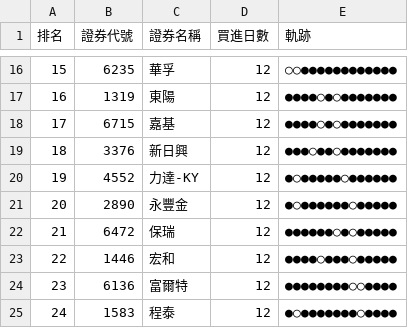
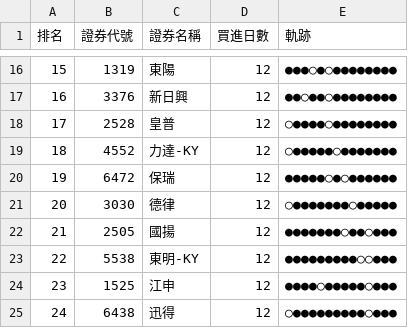
Before and after one commit to SongChiChuang/tw-stock-flow, a CSV file: reports/accumulation/foreign_accumulation_top30.csv, drawn as a sheet; only a part is shown, gaps mark what is left out; the diff covers the shown part only.

```diff
--- a/reports/accumulation/foreign_accumulation_top30.csv
+++ b/reports/accumulation/foreign_accumulation_top30.csv
@@ -16,10 +16,10 @@
-15,6235,華孚,12,○○●●●●●●●●●●●●
-16,1319,東陽,12,●●●●○●○●●●●●●●
-17,6715,嘉基,12,●●●●○●○●●●●●●●
-18,3376,新日興,12,●●●○●●○●●●●●●●
-19,4552,力達-KY,12,●○●●●●●○●●●●●●
-20,2890,永豐金,12,●○●●●●●●○●●●●●
-21,6472,保瑞,12,●●●●●●○●○●●●●●
-22,1446,宏和,12,●●●●○●●●○●●●●●
-23,6136,富爾特,12,●●●●●●●●○○●●●●
-24,1583,程泰,12,●○●●●●●●●○●●●●
+15,1319,東陽,12,●●●○●○●●●●●●●●
+16,3376,新日興,12,●●○●●○●●●●●●●●
+17,2528,皇普,12,○●●●●○●●●●●●●●
+18,4552,力達-KY,12,○●●●●●○●●●●●●●
+19,6472,保瑞,12,●●●●●○●○●●●●●●
+20,3030,德律,12,○●●●●●●●○●●●●●
+21,2505,國揚,12,●●●●●●●○●●○●●●
+22,5538,東明-KY,12,●●●●●●●●●○○●●●
+23,1525,江申,12,●●●●○●●●●●○●●●
+24,6438,迅得,12,○●●●●●●●●●○●●●
```
Also changed, not shown: 49 edited cells elsewhere in this file, reports/streak/foreign_streak_top30.csv, 7 other files.
